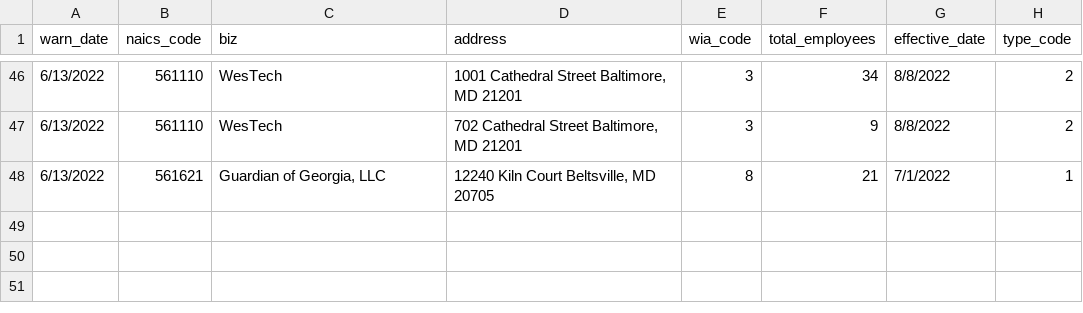
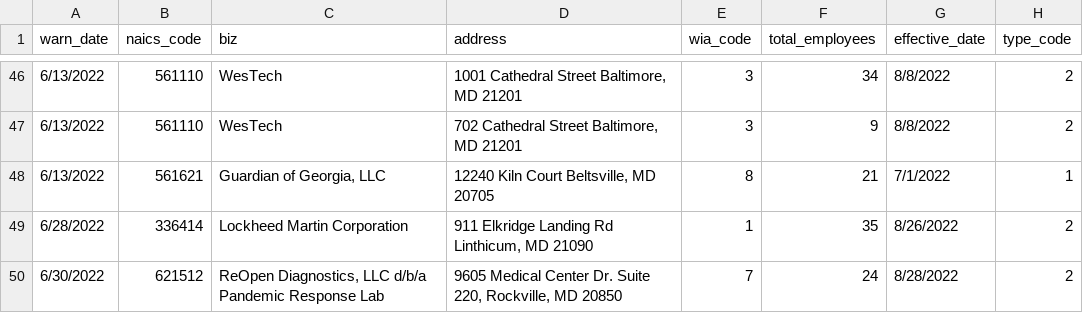
Before and after one commit to as9934/github_scraper, a CSV file: warn-data.csv, drawn as a sheet; only a part is shown, gaps mark what is left out; the diff names each change by its address in the sheet, - before the commit and + after, or states it on an @@ line.

```diff
--- a/warn-data.csv
+++ b/warn-data.csv
+row 49: 6/28/2022 | 336414 | Lockheed Martin Corporation | 911 Elkridge Landing Rd Linthicum, MD 21090 | 1 | 35 | 8/26/2022 | 2
+row 50: 6/30/2022 | 621512 | ReOpen Diagnostics, LLC d/b/a Pandemic Response Lab | 9605 Medical Center Dr. Suite 220, Rockville, MD 20850 | 7 | 24 | 8/28/2022 | 2
```
